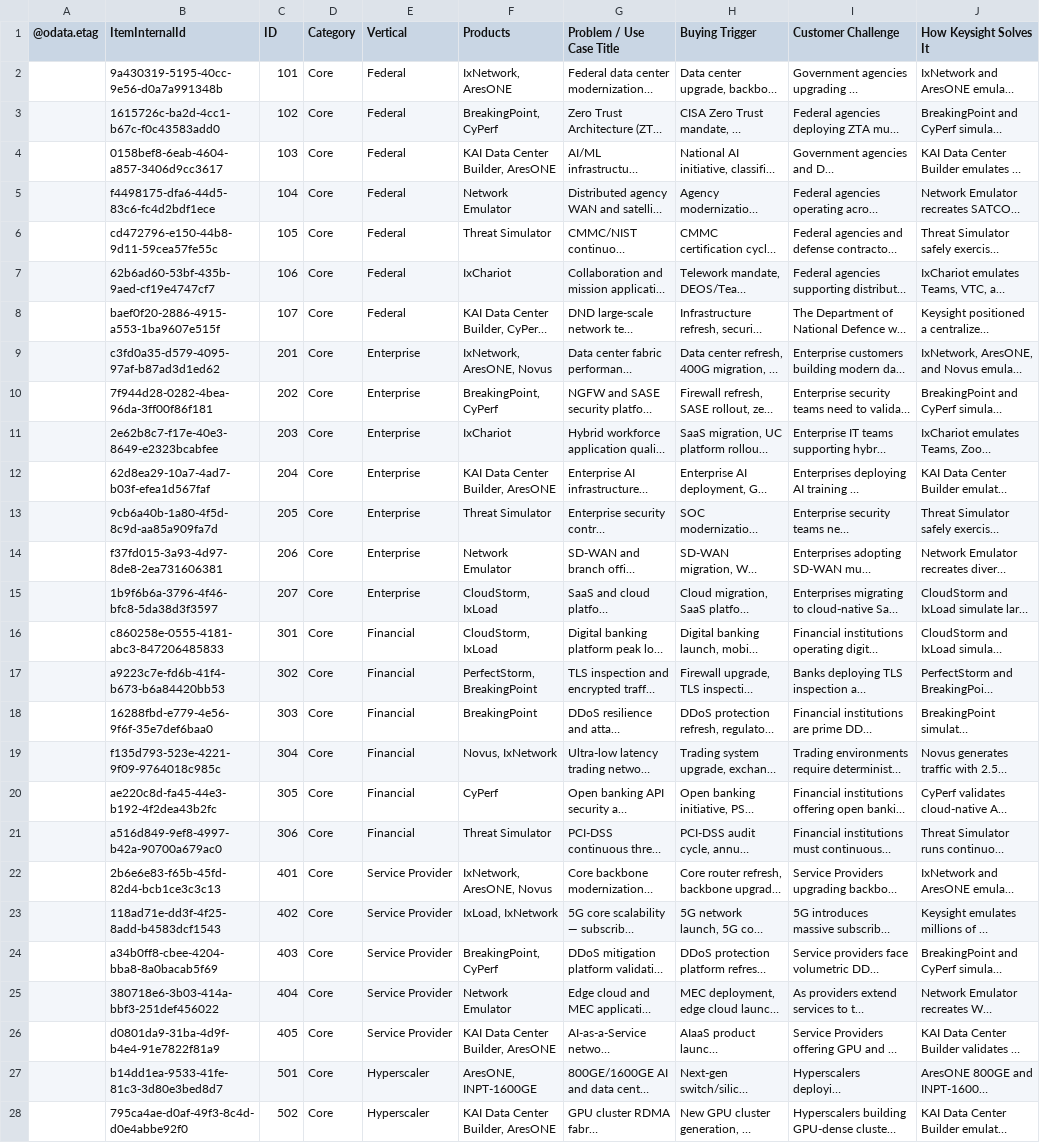
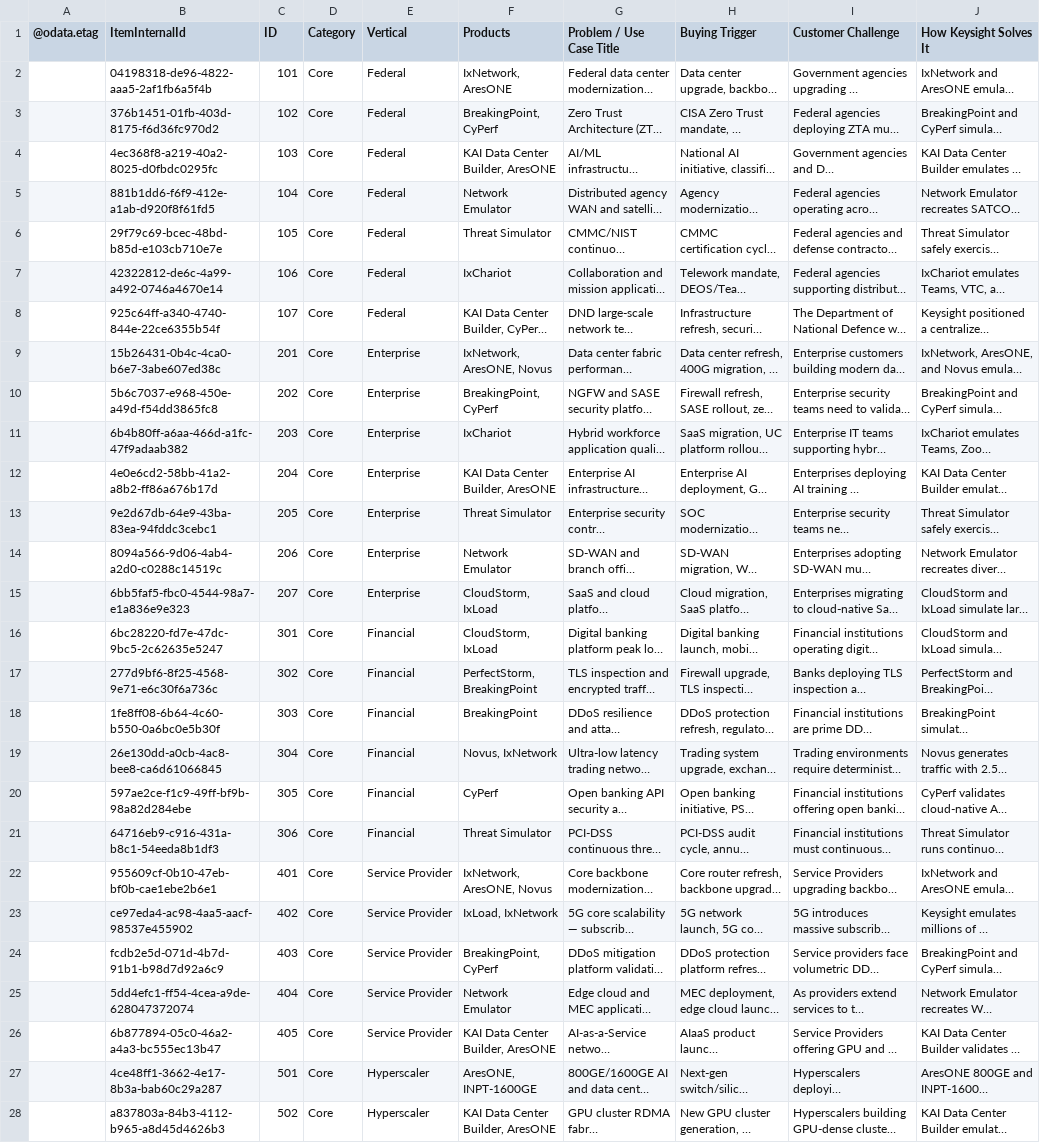
Before and after one commit to sksrinivasan27/keysight-nts-hub-pipeline, a CSV file: data/use_cases.csv, drawn as a sheet; only a part is shown; long unchanged cells end in …; the diff covers the shown part only; the diff names each change by its address in the sheet, - before the commit and + after, or states it on an @@ line.

Commit message:
Auto-update: Excel sync

```diff
--- a/data/use_cases.csv
+++ b/data/use_cases.csv
-B2 (ItemInternalId): 9a430319-5195-40cc-9e56-d0a7a991348b
+B2 (ItemInternalId): 04198318-de96-4822-aaa5-2af1fb6a5f4b
-B3 (ItemInternalId): 1615726c-ba2d-4cc1-b67c-f0c43583add0
+B3 (ItemInternalId): 376b1451-01fb-403d-8175-f6d36fc970d2
-B4 (ItemInternalId): 0158bef8-6eab-4604-a857-3406d9cc3617
+B4 (ItemInternalId): 4ec368f8-a219-40a2-8025-d0fbdc0295fc
-B5 (ItemInternalId): f4498175-dfa6-44d5-83c6-fc4d2bdf1ece
+B5 (ItemInternalId): 881b1dd6-f6f9-412e-a1ab-d920f8f61fd5
-B6 (ItemInternalId): cd472796-e150-44b8-9d11-59cea57fe55c
+B6 (ItemInternalId): 29f79c69-bcec-48bd-b85d-e103cb710e7e
-B7 (ItemInternalId): 62b6ad60-53bf-435b-9aed-cf19e4747cf7
+B7 (ItemInternalId): 42322812-de6c-4a99-a492-0746a4670e14
-B8 (ItemInternalId): baef0f20-2886-4915-a553-1ba9607e515f
+B8 (ItemInternalId): 925c64ff-a340-4740-844e-22ce6355b54f
-B9 (ItemInternalId): c3fd0a35-d579-4095-97af-b87ad3d1ed62
+B9 (ItemInternalId): 15b26431-0b4c-4ca0-b6e7-3abe607ed38c
-B10 (ItemInternalId): 7f944d28-0282-4bea-96da-3ff00f86f181
+B10 (ItemInternalId): 5b6c7037-e968-450e-a49d-f54dd3865fc8
-B11 (ItemInternalId): 2e62b8c7-f17e-40e3-8649-e2323bcabfee
+B11 (ItemInternalId): 6b4b80ff-a6aa-466d-a1fc-47f9adaab382
-B12 (ItemInternalId): 62d8ea29-10a7-4ad7-b03f-efea1d567faf
+B12 (ItemInternalId): 4e0e6cd2-58bb-41a2-a8b2-ff86a676b17d
-B13 (ItemInternalId): 9cb6a40b-1a80-4f5d-8c9d-aa85a909fa7d
+B13 (ItemInternalId): 9e2d67db-64e9-43ba-83ea-94fddc3cebc1
-B14 (ItemInternalId): f37fd015-3a93-4d97-8de8-2ea731606381
+B14 (ItemInternalId): 8094a566-9d06-4ab4-a2d0-c0288c14519c
-B15 (ItemInternalId): 1b9f6b6a-3796-4f46-bfc8-5da38d3f3597
+B15 (ItemInternalId): 6bb5faf5-fbc0-4544-98a7-e1a836e9e323
-B16 (ItemInternalId): c860258e-0555-4181-abc3-847206485833
+B16 (ItemInternalId): 6bc28220-fd7e-47dc-9bc5-2c62635e5247
-B17 (ItemInternalId): a9223c7e-fd6b-41f4-b673-b6a84420bb53
+B17 (ItemInternalId): 277d9bf6-8f25-4568-9e71-e6c30f6a736c
-B18 (ItemInternalId): 16288fbd-e779-4e56-9f6f-35e7def6baa0
+B18 (ItemInternalId): 1fe8ff08-6b64-4c60-b550-0a6bc0e5b30f
-B19 (ItemInternalId): f135d793-523e-4221-9f09-9764018c985c
+B19 (ItemInternalId): 26e130dd-a0cb-4ac8-bee8-ca6d61066845
-B20 (ItemInternalId): ae220c8d-fa45-44e3-b192-4f2dea43b2fc
+B20 (ItemInternalId): 597ae2ce-f1c9-49ff-bf9b-98a82d284ebe
-B21 (ItemInternalId): a516d849-9ef8-4997-b42a-90700a679ac0
+B21 (ItemInternalId): 64716eb9-c916-431a-b8c1-54eeda8b1df3
-B22 (ItemInternalId): 2b6e6e83-f65b-45fd-82d4-bcb1ce3c3c13
+B22 (ItemInternalId): 955609cf-0b10-47eb-bf0b-cae1ebe2b6e1
-B23 (ItemInternalId): 118ad71e-dd3f-4f25-8add-b4583dcf1543
+B23 (ItemInternalId): ce97eda4-ac98-4aa5-aacf-98537e455902
-B24 (ItemInternalId): a34b0ff8-cbee-4204-bba8-8a0bacab5f69
+B24 (ItemInternalId): fcdb2e5d-071d-4b7d-91b1-b98d7d92a6c9
-B25 (ItemInternalId): 380718e6-3b03-414a-bbf3-251def456022
+B25 (ItemInternalId): 5dd4efc1-ff54-4cea-a9de-628047372074
-B26 (ItemInternalId): d0801da9-31ba-4d9f-b4e4-91e7822f81a9
+B26 (ItemInternalId): 6b877894-05c0-46a2-a4a3-bc555ec13b47
-B27 (ItemInternalId): b14dd1ea-9533-41fe-81c3-3d80e3bed8d7
+B27 (ItemInternalId): 4ce48ff1-3662-4e17-8b3a-bab60c29a287
-B28 (ItemInternalId): 795ca4ae-d0af-49f3-8c4d-d0e4abbe92f0
+B28 (ItemInternalId): a837803a-84b3-4112-b965-a8d45d4626b3
```
Also changed, not shown: 38 edited cells elsewhere in this file.
